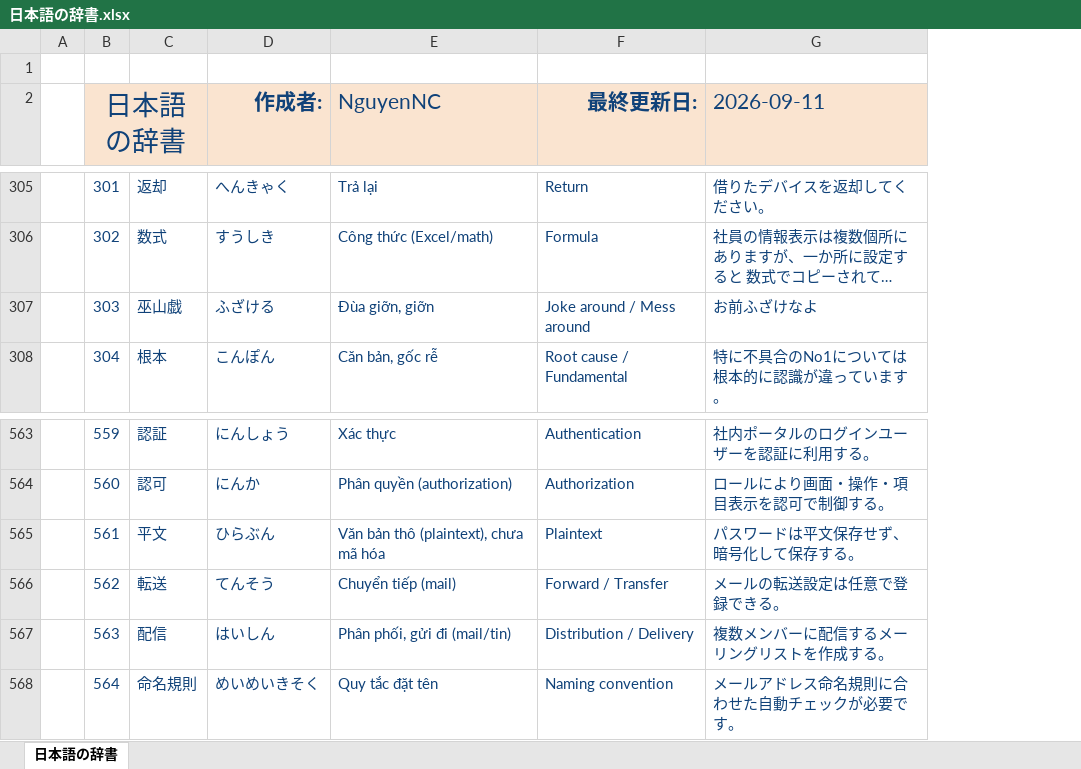
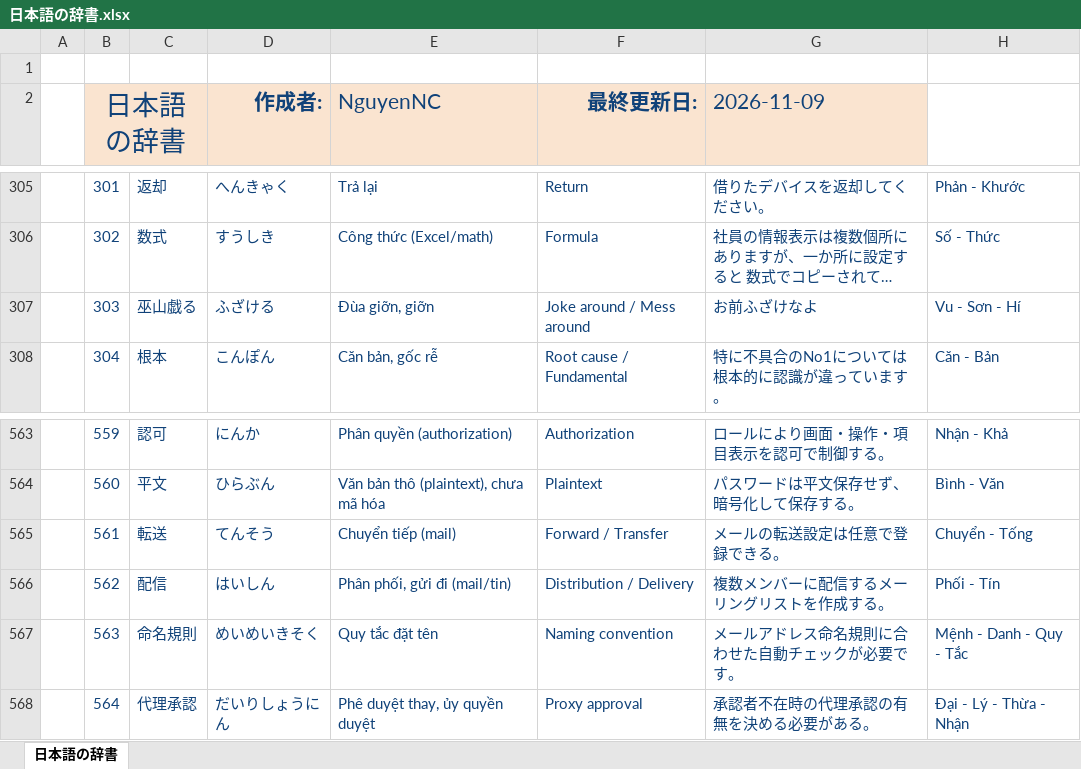
Before and after one commit to Nin-Min2231/Nihongo_App, an Excel workbook: 日本語の辞書.xlsx, sheet 日本語の辞書, drawn as a sheet; only a part is shown, gaps mark what is left out; long unchanged cells end in …; values as stored, in another font and other column widths than the file's, no borders; the diff covers the shown part only; the diff names each change by its address in the sheet, - before the commit and + after, or states it on an @@ line.

```diff
--- a/日本語の辞書.xlsx (sheet 日本語の辞書)
+++ b/日本語の辞書.xlsx (sheet 日本語の辞書)
+column H, rows 305-308: Phản - Khước | Số - Thức | Vu - Sơn - Hí | Căn - Bản; rows 563-568: Nhận - Khả | Bình - Văn | Chuyển - Tống | Phối - Tín | Mệnh - Danh - Quy - Tắc | Đại - Lý - Thừa - Nhận
-G2: 2026-09-11
+G2: 2026-11-09
-C307: 巫山戯
+C307: 巫山戯る
-C563: 認証
+C563: 認可
-D563 (作成者:): にんしょう
+D563 (作成者:): にんか
-E563 (NguyenNC): Xác thực
+E563 (NguyenNC): Phân quyền (authorization)
-F563 (最終更新日:): Authentication
+F563 (最終更新日:): Authorization
-G563 (2026-11-09): 社内ポータルのログインユーザーを認証に利用する。
+G563 (2026-11-09): ロールにより画面・操作・項目表示を認可で制御する。
-C564: 認可
+C564: 平文
-D564 (作成者:): にんか
+D564 (作成者:): ひらぶん
-E564 (NguyenNC): Phân quyền (authorization)
+E564 (NguyenNC): Văn bản thô (plaintext), chưa mã hóa
-F564 (最終更新日:): Authorization
+F564 (最終更新日:): Plaintext
-G564 (2026-11-09): ロールにより画面・操作・項目表示を認可で制御する。
+G564 (2026-11-09): パスワードは平文保存せず、暗号化して保存する。
-C565: 平文
+C565: 転送
-D565 (作成者:): ひらぶん
+D565 (作成者:): てんそう
-E565 (NguyenNC): Văn bản thô (plaintext), chưa mã hóa
+E565 (NguyenNC): Chuyển tiếp (mail)
-F565 (最終更新日:): Plaintext
+F565 (最終更新日:): Forward / Transfer
-G565 (2026-11-09): パスワードは平文保存せず、暗号化して保存する。
+G565 (2026-11-09): メールの転送設定は任意で登録できる。
-C566: 転送
+C566: 配信
-D566 (作成者:): てんそう
+D566 (作成者:): はいしん
-E566 (NguyenNC): Chuyển tiếp (mail)
+E566 (NguyenNC): Phân phối, gửi đi (mail/tin)
-F566 (最終更新日:): Forward / Transfer
+F566 (最終更新日:): Distribution / Delivery
-G566 (2026-11-09): メールの転送設定は任意で登録できる。
+G566 (2026-11-09): 複数メンバーに配信するメーリングリストを作成する。
-C567: 配信
+C567: 命名規則
-D567 (作成者:): はいしん
+D567 (作成者:): めいめいきそく
-E567 (NguyenNC): Phân phối, gửi đi (mail/tin)
+E567 (NguyenNC): Quy tắc đặt tên
-F567 (最終更新日:): Distribution / Delivery
+F567 (最終更新日:): Naming convention
-G567 (2026-11-09): 複数メンバーに配信するメーリングリストを作成する。
+G567 (2026-11-09): メールアドレス命名規則に合わせた自動チェックが必要です。
-C568: 命名規則
+C568: 代理承認
-D568 (作成者:): めいめいきそく
+D568 (作成者:): だいりしょうにん
-E568 (NguyenNC): Quy tắc đặt tên
+E568 (NguyenNC): Phê duyệt thay, ủy quyền duyệt
-F568 (最終更新日:): Naming convention
+F568 (最終更新日:): Proxy approval
-G568 (2026-11-09): メールアドレス命名規則に合わせた自動チェックが必要です。
+G568 (2026-11-09): 承認者不在時の代理承認の有無を決める必要がある。
```
Also changed, not shown: 115 added rows, 526 edited cells and cell formats elsewhere in this sheet, 6 other files.
